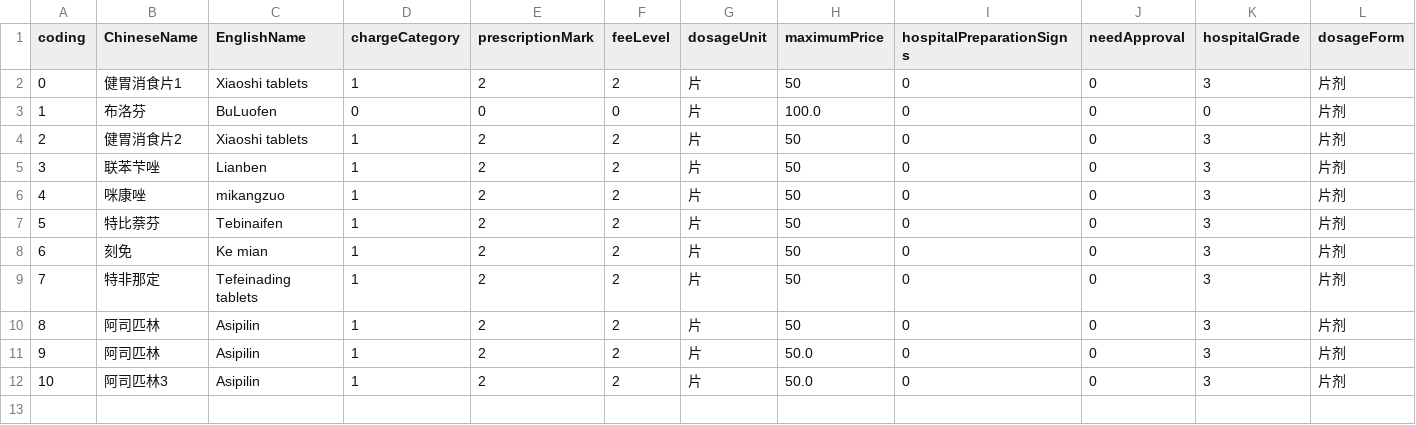
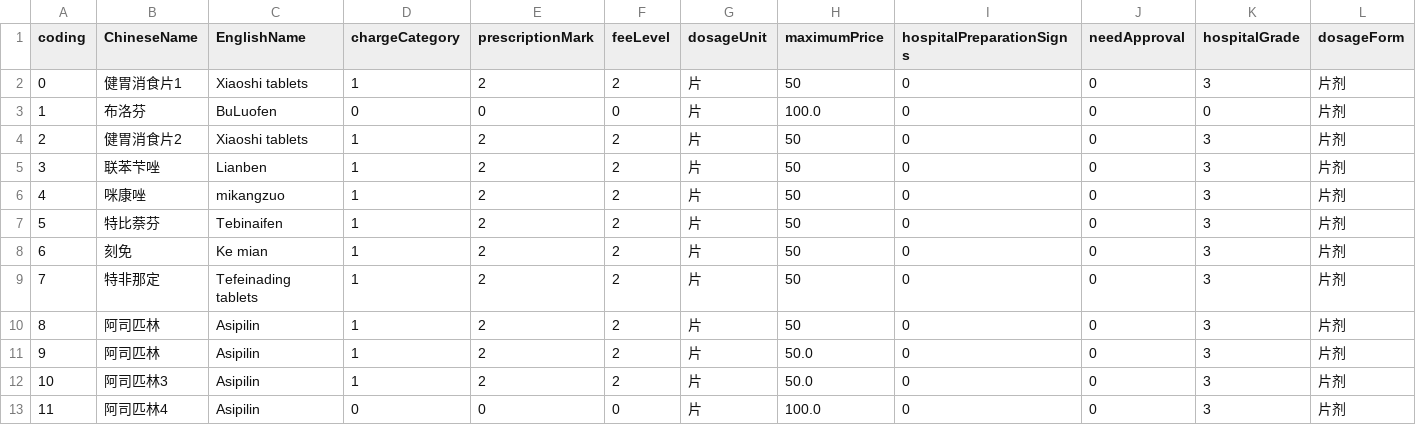
Before and after one commit to lzw429/MedicalReimbursementSystem, a CSV file: data/Medicine.csv, drawn as a sheet; only a part is shown; rows hold the shown columns only; the diff names each change by its address in the sheet, - before the commit and + after, or states it on an @@ line.

```diff
--- a/data/Medicine.csv
+++ b/data/Medicine.csv
+row 13: 11 | 阿司匹林4 | Asipilin | 0 | 0 | 0 | 片 | 100.0 | 0 | 0 | 3 | 片剂
```
Also changed, not shown: 8 other files.
